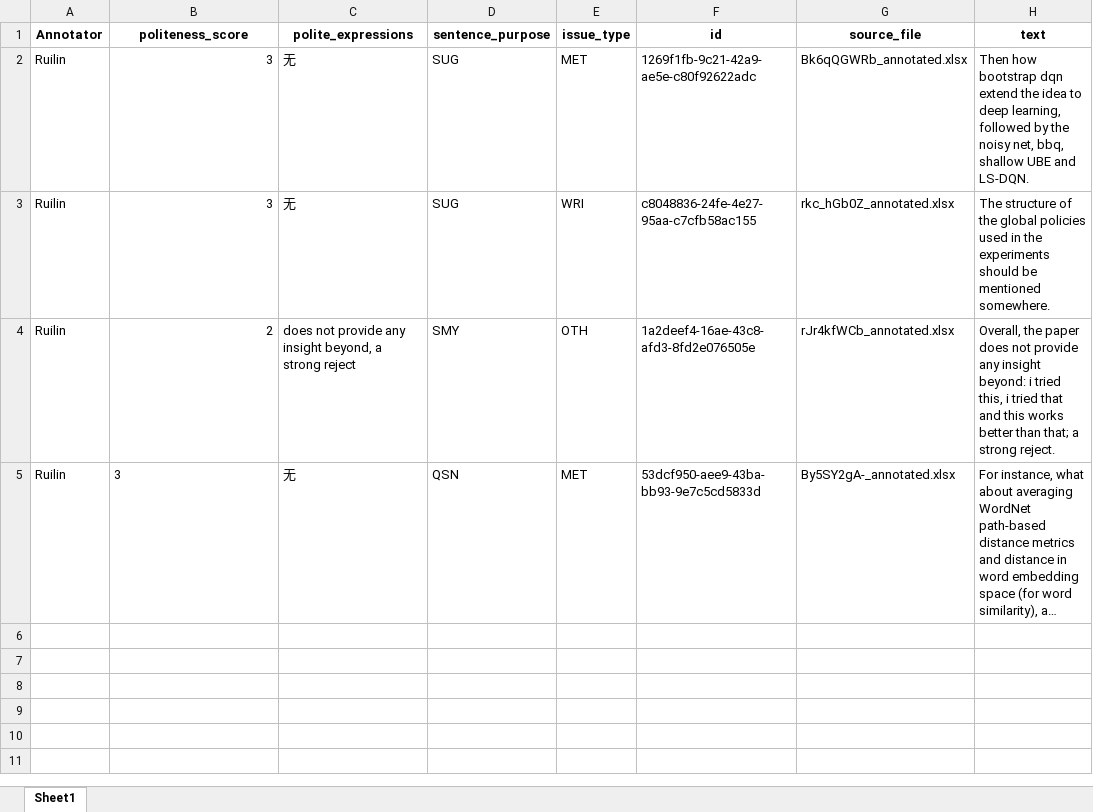
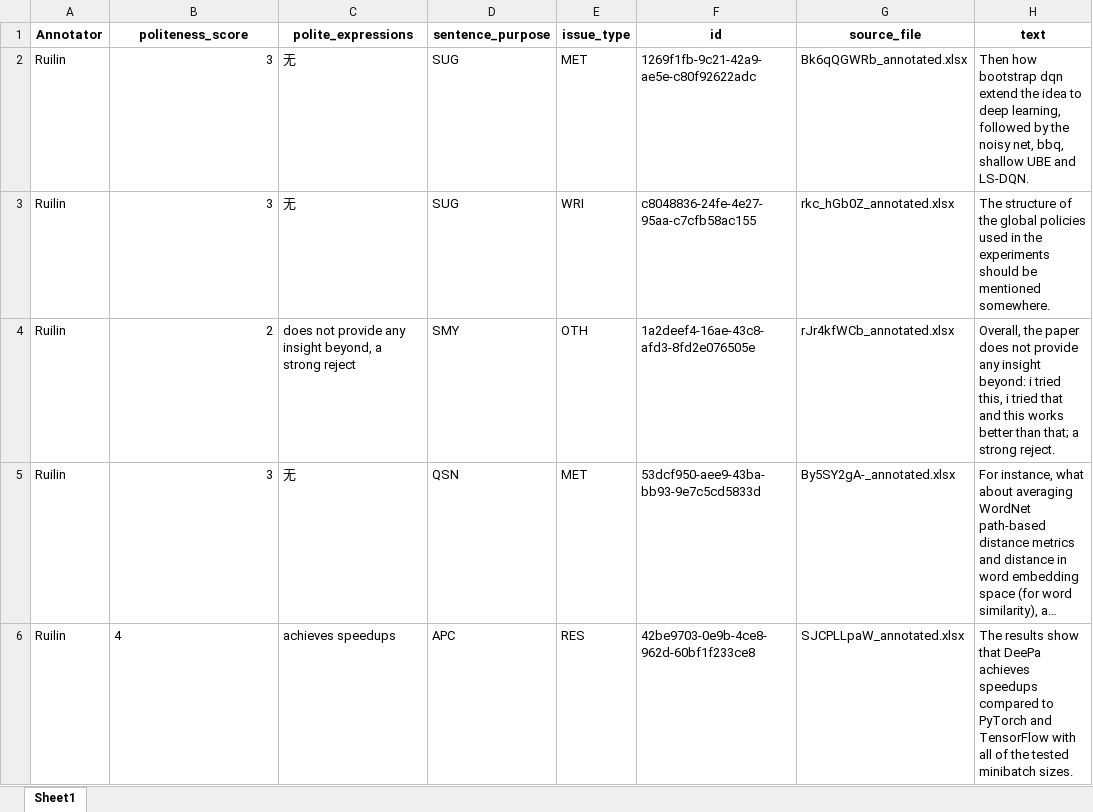
Before and after one commit to pariskang/CMLM-WangShuhe, an Excel workbook: annotations/Ruilin_20240726_021505.xlsx, sheet Sheet1, drawn as a sheet; long unchanged cells end in …; values as stored, in another font and other column widths than the file's, no borders; the diff names each change by its address in the sheet, - before the commit and + after, or states it on an @@ line.

Commit message:
Update annotations for Ruilin

```diff
--- a/annotations/Ruilin_20240726_021505.xlsx (sheet Sheet1)
+++ b/annotations/Ruilin_20240726_021505.xlsx (sheet Sheet1)
-B5 alignment: left
+B5 alignment: right
+row 6: Ruilin | 4 | achieves speedups | APC | RES | 42be9703-0e9b-4ce8-962d-60bf1f233ce8 | SJCPLLpaW_annotated.xlsx | The results show that DeePa achieves speedups compared to PyTorch and TensorFlow with all of the tested minibatch sizes.
```
